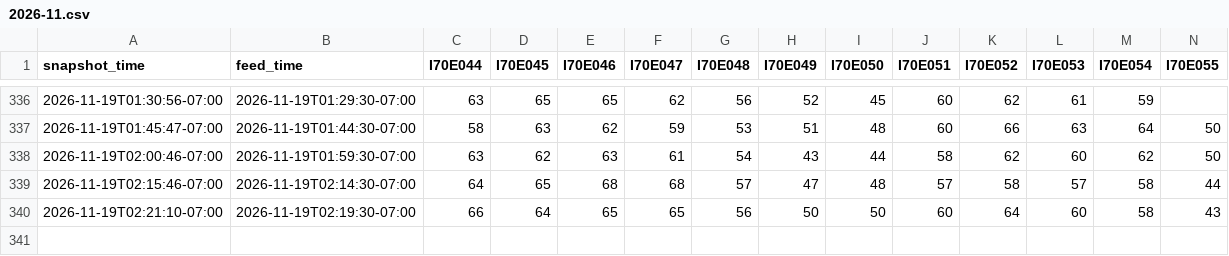
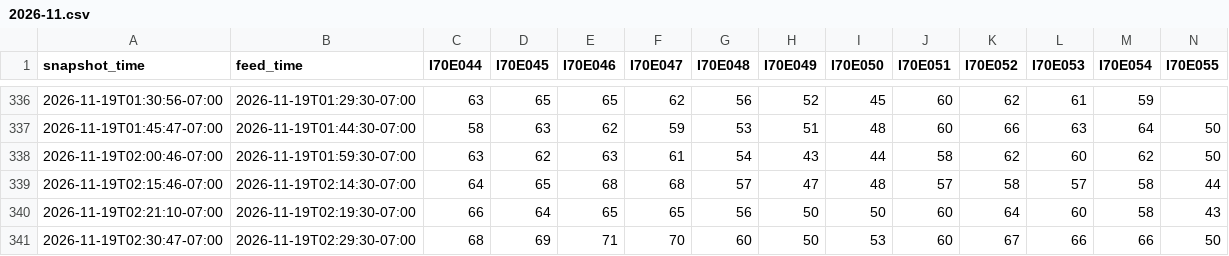
Before and after one commit to i70skibum/ski-logger, a CSV file: data/speed/2026-11.csv, drawn as a sheet; only a part is shown, gaps mark what is left out; rows hold the shown columns only; the diff names each change by its address in the sheet, - before the commit and + after, or states it on an @@ line.

Commit message:
data 2026-11-19T09:31Z

```diff
--- a/data/speed/2026-11.csv
+++ b/data/speed/2026-11.csv
+row 341: 2026-11-19T02:30:47-07:00 | 2026-11-19T02:29:30-07:00 | 68 | 69 | 71 | 70 | 60 | 50 | 53 | 60 | 67 | 66 | 66 | 50
```
Also changed, not shown: 2 other files.
